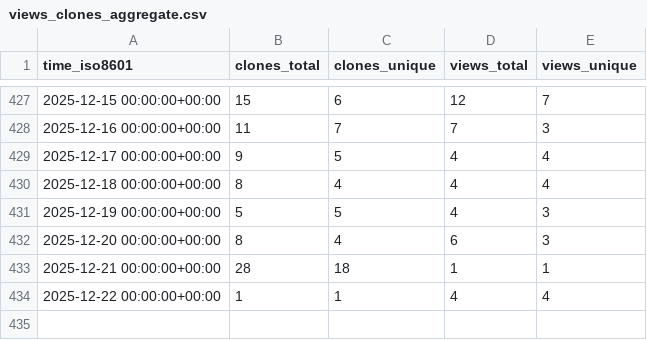
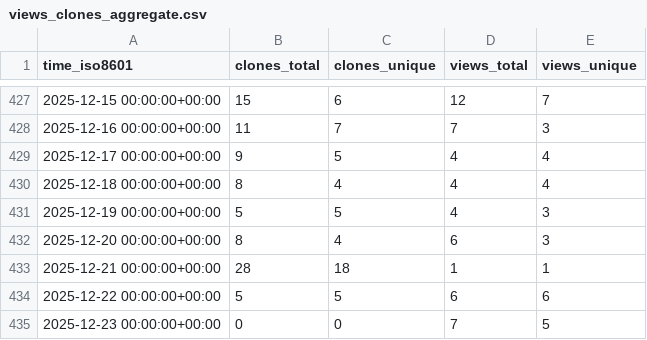
Before and after one commit to The-OpenROAD-Project/ORAssistant, a CSV file: The-OpenROAD-Project/ORAssistant/ghrs-data/views_clones_aggregate.csv, drawn as a sheet; only a part is shown, gaps mark what is left out.

```diff
--- a/The-OpenROAD-Project/ORAssistant/ghrs-data/views_clones_aggregate.csv
+++ b/The-OpenROAD-Project/ORAssistant/ghrs-data/views_clones_aggregate.csv
@@ -433,2 +433,3 @@ time_iso8601,clones_total,clones_unique,views_total,views_unique
 2025-12-21 00:00:00+00:00,28,18,1,1
-2025-12-22 00:00:00+00:00,1,1,4,4
+2025-12-22 00:00:00+00:00,5,5,6,6
+2025-12-23 00:00:00+00:00,0,0,7,5
```
Also changed, not shown: 1 other file.
